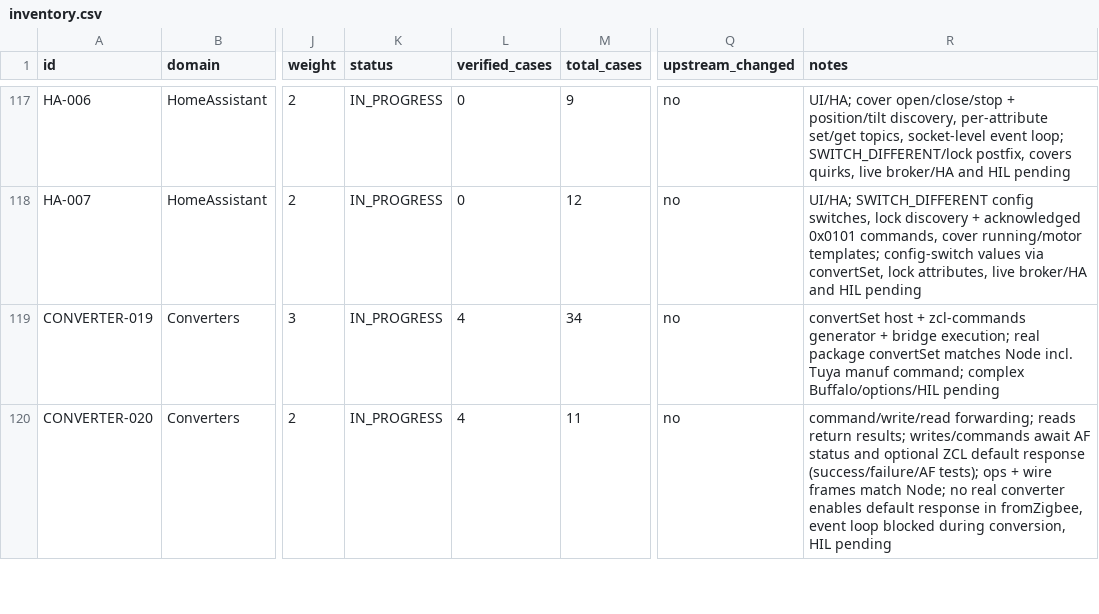
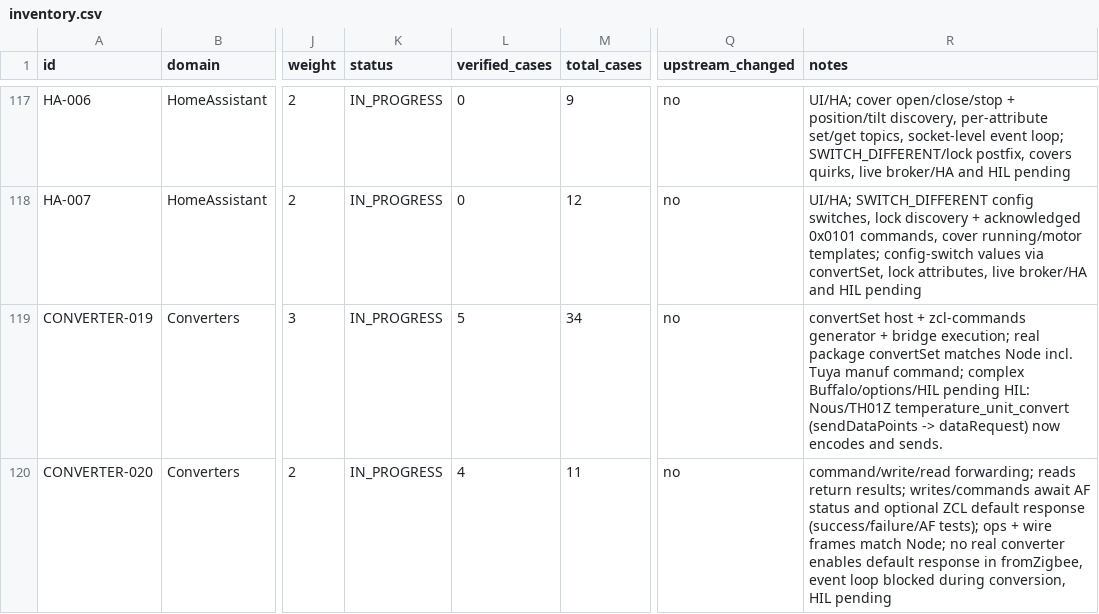
Before and after one commit to PriZZZrak/zigbee2mqtt-rs, a CSV file: docs/parity/inventory.csv, drawn as a sheet; only a part is shown, gaps mark what is left out; the diff covers the shown part only; the diff names each change by its address in the sheet, - before the commit and + after, or states it on an @@ line.

Commit message:
fix(zcl): encode Tuya datapoint request commands
The Nous/TH01Z temperature_unit_convert toZigbee calls sendDataPointEnum, which emits manuSpecificTuya.dataRequest with the custom dpValues type (1011). The generic encoder rejected it ('ZCL type 0x03F3 needs command context') and dropped the command. Encode seq:u16LE plus dp:u8, datatype:u8, length:u16BE and data for dataRequest/sendData, with a byte-level unit test. HIL: fahrenheit/celsius are sent without the skipped warning.

```diff
--- a/docs/parity/inventory.csv
+++ b/docs/parity/inventory.csv
-L119 (verified_cases): 4
+L119 (verified_cases): 5
-R119 (notes): …Buffalo/options/HIL pending
+R119 (notes): …Buffalo/options/HIL pending HIL: Nous/TH01Z temperature_unit_convert (sendDataPoints -> dataRequest) now encodes and sends.
```
Also changed, not shown: 3 edited cells elsewhere in this file, 5 other files.
